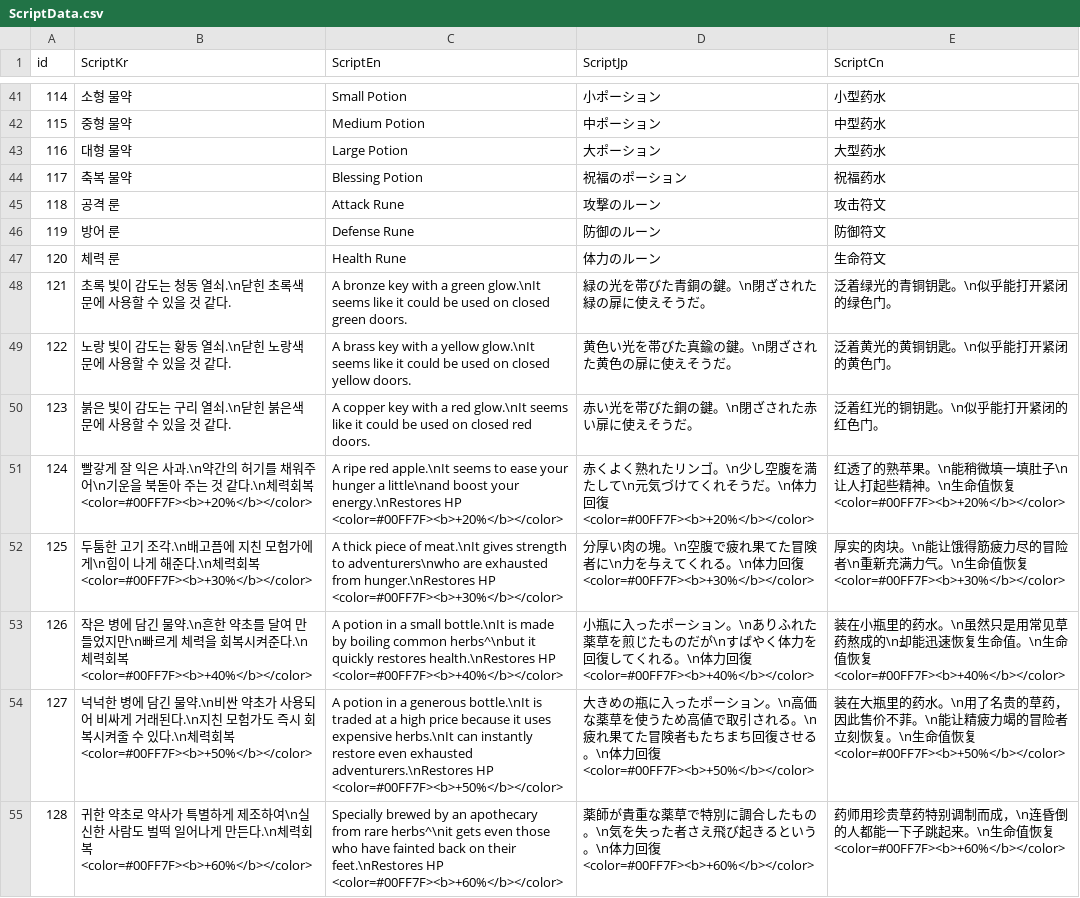
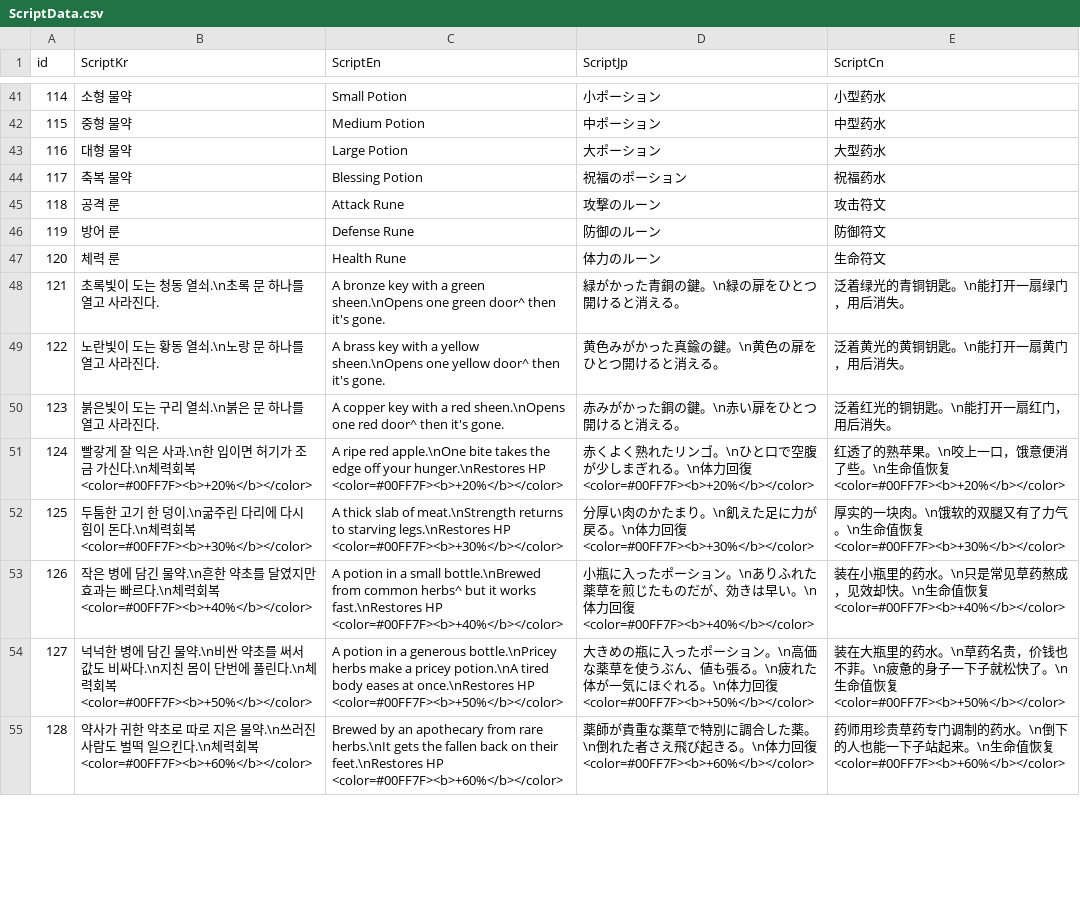
Before and after one commit to IO-DOG/TheSword, a CSV file: Assets/@Resources/Data/Excel/ScriptData.csv, drawn as a sheet; only a part is shown, gaps mark what is left out; the diff covers the shown part only.

```diff
--- a/Assets/@Resources/Data/Excel/ScriptData.csv
+++ b/Assets/@Resources/Data/Excel/ScriptData.csv
@@ -47,9 +47,9 @@
 120,체력 룬,Health Rune,体力のルーン,生命符文
-121,초록 빛이 감도는 청동 열쇠.\n닫힌 초록색 문에 사용할 수 있을 것 같다.,A bronze key with a green glow.\nIt seems like it could be used on closed green doors.,緑の光を帯びた青銅の鍵。\n閉ざされた緑の扉に使えそうだ。,泛着绿光的青铜钥匙。\n似乎能打开紧闭的绿色门。
-122,노랑 빛이 감도는 황동 열쇠.\n닫힌 노랑색 문에 사용할 수 있을 것 같다.,A brass key with a yellow glow.\nIt seems like it could be used on closed yellow doors.,黄色い光を帯びた真鍮の鍵。\n閉ざされた黄色の扉に使えそうだ。,泛着黄光的黄铜钥匙。\n似乎能打开紧闭的黄色门。
-123,붉은 빛이 감도는 구리 열쇠.\n닫힌 붉은색 문에 사용할 수 있을 것 같다.,A copper key with a red glow.\nIt seems like it could be used on closed red doors.,赤い光を帯びた銅の鍵。\n閉ざされた赤い扉に使えそうだ。,泛着红光的铜钥匙。\n似乎能打开紧闭的红色门。
-124,빨갛게 잘 익은 사과.\n약간의 허기를 채워주어\n기운을 북돋아 주는 것 같다.\n체력회복 <color=#00FF7F><b>+20%</b></color>,A ripe red apple.\nIt seems to ease your hunger a little\nand boost your energy.\nRestores HP <color=#00FF7F><b>+20%</b></color>,赤くよく熟れたリンゴ。\n少し空腹を満たして\n元気づけてくれそうだ。\n体力回復 <color=#00FF7F><b>+20%</b></color>,红透了的熟苹果。\n能稍微填一填肚子\n让人打起些精神。\n生命值恢复 <color=#00FF7F><b>+20%</b></color>
-125,두툼한 고기 조각.\n배고픔에 지친 모험가에게\n힘이 나게 해준다.\n체력회복 <color=#00FF7F><b>+30%</b></color>,A thick piece of meat.\nIt gives strength to adventurers\nwho are exhausted from hunger.\nRestores HP <color=#00FF7F><b>+30%</b></color>,分厚い肉の塊。\n空腹で疲れ果てた冒険者に\n力を与えてくれる。\n体力回復 <color=#00FF7F><b>+30%</b></color>,厚实的肉块。\n能让饿得筋疲力尽的冒险者\n重新充满力气。\n生命值恢复 <color=#00FF7F><b>+30%</b></color>
-126,작은 병에 담긴 물약.\n흔한 약초를 달여 만들었지만\n빠르게 체력을 회복시켜준다.\n체력회복 <color=#00FF7F><b>+40%</b></color>,A potion in a small bottle.\nIt is made by boiling common herbs^\nbut it quickly restores health.\nRestores HP <color=#00FF7F><b>+40%</b></color>,小瓶に入ったポーション。\nありふれた薬草を煎じたものだが\nすばやく体力を回復してくれる。\n体力回復 <color=#00FF7F><b>+40%</b></color>,装在小瓶里的药水。\n虽然只是用常见草药熬成的\n却能迅速恢复生命值。\n生命值恢复 <color=#00FF7F><b>+40%</b></color>
-127,넉넉한 병에 담긴 물약.\n비싼 약초가 사용되어 비싸게 거래된다.\n지친 모험가도 즉시 회복시켜줄 수 있다.\n체력회복 <color=#00FF7F><b>+50%</b></color>,A potion in a generous bottle.\nIt is traded at a high price because it uses expensive herbs.\nIt can instantly restore even exhausted adventurers.\nRestores HP <color=#00FF7F><b>+50%</b></color>,大きめの瓶に入ったポーション。\n高価な薬草を使うため高値で取引される。\n疲れ果てた冒険者もたちまち回復させる。\n体力回復 <color=#00FF7F><b>+50%</b></color>,装在大瓶里的药水。\n用了名贵的草药，因此售价不菲。\n能让精疲力竭的冒险者立刻恢复。\n生命值恢复 <color=#00FF7F><b>+50%</b></color>
-128,귀한 약초로 약사가 특별하게 제조하여\n실신한 사람도 벌떡 일어나게 만든다.\n체력회복 <color=#00FF7F><b>+60%</b></color>,Specially brewed by an apothecary from rare herbs^\nit gets even those who have fainted back on their feet.\nRestores HP <color=#00FF7F><b>+60%</b></color>,薬師が貴重な薬草で特別に調合したもの。\n気を失った者さえ飛び起きるという。\n体力回復 <color=#00FF7F><b>+60%</b></color>,药师用珍贵草药特别调制而成，\n连昏倒的人都能一下子跳起来。\n生命值恢复 <color=#00FF7F><b>+60%</b></color>
+121,초록빛이 도는 청동 열쇠.\n초록 문 하나를 열고 사라진다.,A bronze key with a green sheen.\nOpens one green door^ then it's gone.,緑がかった青銅の鍵。\n緑の扉をひとつ開けると消える。,泛着绿光的青铜钥匙。\n能打开一扇绿门，用后消失。
+122,노란빛이 도는 황동 열쇠.\n노랑 문 하나를 열고 사라진다.,A brass key with a yellow sheen.\nOpens one yellow door^ then it's gone.,黄色みがかった真鍮の鍵。\n黄色の扉をひとつ開けると消える。,泛着黄光的黄铜钥匙。\n能打开一扇黄门，用后消失。
+123,붉은빛이 도는 구리 열쇠.\n붉은 문 하나를 열고 사라진다.,A copper key with a red sheen.\nOpens one red door^ then it's gone.,赤みがかった銅の鍵。\n赤い扉をひとつ開けると消える。,泛着红光的铜钥匙。\n能打开一扇红门，用后消失。
+124,빨갛게 잘 익은 사과.\n한 입이면 허기가 조금 가신다.\n체력회복 <color=#00FF7F><b>+20%</b></color>,A ripe red apple.\nOne bite takes the edge off your hunger.\nRestores HP <color=#00FF7F><b>+20%</b></color>,赤くよく熟れたリンゴ。\nひと口で空腹が少しまぎれる。\n体力回復 <color=#00FF7F><b>+20%</b></color>,红透了的熟苹果。\n咬上一口，饿意便消了些。\n生命值恢复 <color=#00FF7F><b>+20%</b></color>
+125,두툼한 고기 한 덩이.\n굶주린 다리에 다시 힘이 돈다.\n체력회복 <color=#00FF7F><b>+30%</b></color>,A thick slab of meat.\nStrength returns to starving legs.\nRestores HP <color=#00FF7F><b>+30%</b></color>,分厚い肉のかたまり。\n飢えた足に力が戻る。\n体力回復 <color=#00FF7F><b>+30%</b></color>,厚实的一块肉。\n饿软的双腿又有了力气。\n生命值恢复 <color=#00FF7F><b>+30%</b></color>
+126,작은 병에 담긴 물약.\n흔한 약초를 달였지만 효과는 빠르다.\n체력회복 <color=#00FF7F><b>+40%</b></color>,A potion in a small bottle.\nBrewed from common herbs^ but it works fast.\nRestores HP <color=#00FF7F><b>+40%</b></color>,小瓶に入ったポーション。\nありふれた薬草を煎じたものだが、効きは早い。\n体力回復 <color=#00FF7F><b>+40%</b></color>,装在小瓶里的药水。\n只是常见草药熬成，见效却快。\n生命值恢复 <color=#00FF7F><b>+40%</b></color>
+127,넉넉한 병에 담긴 물약.\n비싼 약초를 써서 값도 비싸다.\n지친 몸이 단번에 풀린다.\n체력회복 <color=#00FF7F><b>+50%</b></color>,A potion in a generous bottle.\nPricey herbs make a pricey potion.\nA tired body eases at once.\nRestores HP <color=#00FF7F><b>+50%</b></color>,大きめの瓶に入ったポーション。\n高価な薬草を使うぶん、値も張る。\n疲れた体が一気にほぐれる。\n体力回復 <color=#00FF7F><b>+50%</b></color>,装在大瓶里的药水。\n草药名贵，价钱也不菲。\n疲惫的身子一下子就松快了。\n生命值恢复 <color=#00FF7F><b>+50%</b></color>
+128,약사가 귀한 약초로 따로 지은 물약.\n쓰러진 사람도 벌떡 일으킨다.\n체력회복 <color=#00FF7F><b>+60%</b></color>,Brewed by an apothecary from rare herbs.\nIt gets the fallen back on their feet.\nRestores HP <color=#00FF7F><b>+60%</b></color>,薬師が貴重な薬草で特別に調合した薬。\n倒れた者さえ飛び起きる。\n体力回復 <color=#00FF7F><b>+60%</b></color>,药师用珍贵草药专门调制的药水。\n倒下的人也能一下子站起来。\n生命值恢复 <color=#00FF7F><b>+60%</b></color>
```
Also changed, not shown: 6 added rows and 26 edited cells elsewhere in this file, 10 other files.
